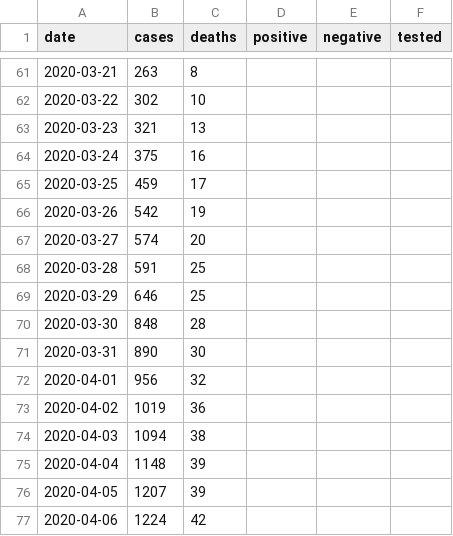
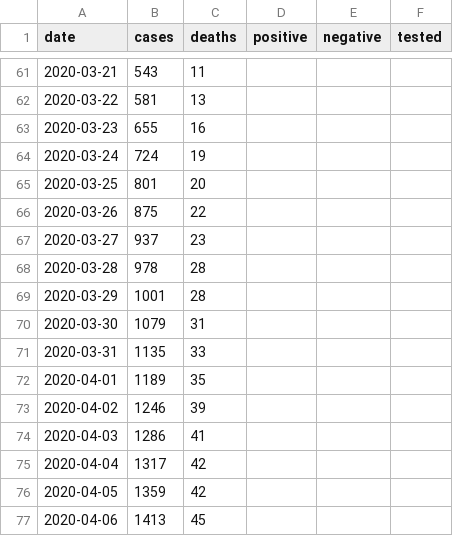
Before and after one commit to klintkanopka/COVID-19, a CSV file: data/santa_clara_agg.csv, drawn as a sheet; only a part is shown, gaps mark what is left out; the diff covers the shown part only.

```diff
--- a/data/santa_clara_agg.csv
+++ b/data/santa_clara_agg.csv
@@ -61,17 +61,17 @@ date,cases,deaths,positive,negative,tested
-2020-03-21,263,8,,,
-2020-03-22,302,10,,,
-2020-03-23,321,13,,,
-2020-03-24,375,16,,,
-2020-03-25,459,17,,,
-2020-03-26,542,19,,,
-2020-03-27,574,20,,,
-2020-03-28,591,25,,,
-2020-03-29,646,25,,,
-2020-03-30,848,28,,,
-2020-03-31,890,30,,,
-2020-04-01,956,32,,,
-2020-04-02,1019,36,,,
-2020-04-03,1094,38,,,
-2020-04-04,1148,39,,,
-2020-04-05,1207,39,,,
-2020-04-06,1224,42,,,
+2020-03-21,543,11,,,
+2020-03-22,581,13,,,
+2020-03-23,655,16,,,
+2020-03-24,724,19,,,
+2020-03-25,801,20,,,
+2020-03-26,875,22,,,
+2020-03-27,937,23,,,
+2020-03-28,978,28,,,
+2020-03-29,1001,28,,,
+2020-03-30,1079,31,,,
+2020-03-31,1135,33,,,
+2020-04-01,1189,35,,,
+2020-04-02,1246,39,,,
+2020-04-03,1286,41,,,
+2020-04-04,1317,42,,,
+2020-04-05,1359,42,,,
+2020-04-06,1413,45,,,
```
Also changed, not shown: 1 added row and 113 edited cells elsewhere in this file, data/bay_area_agg.csv, data/california_agg.csv.
